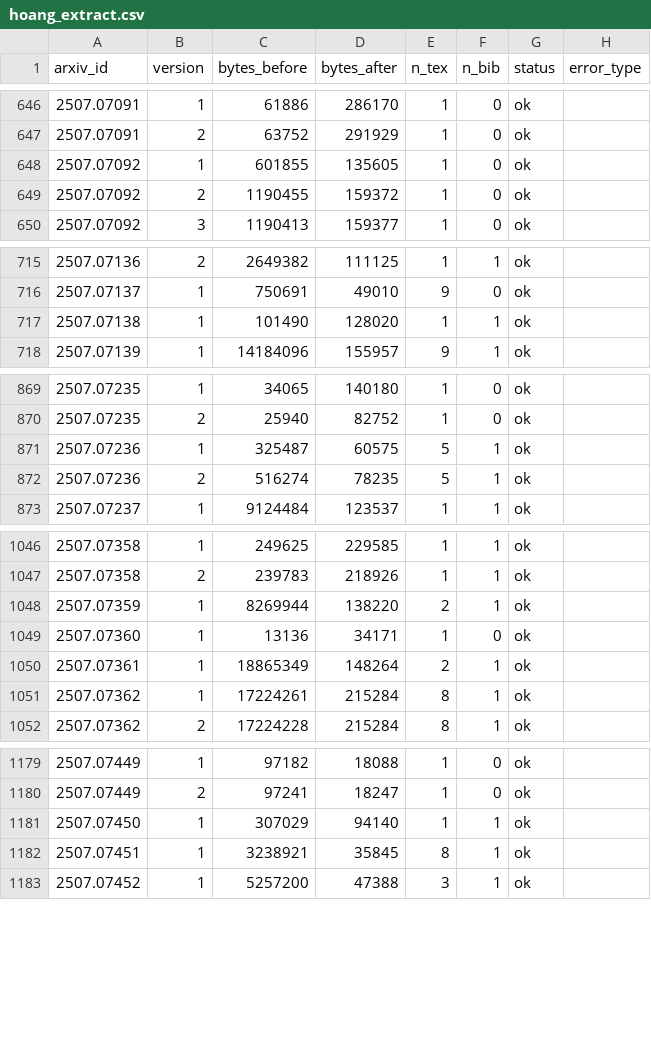
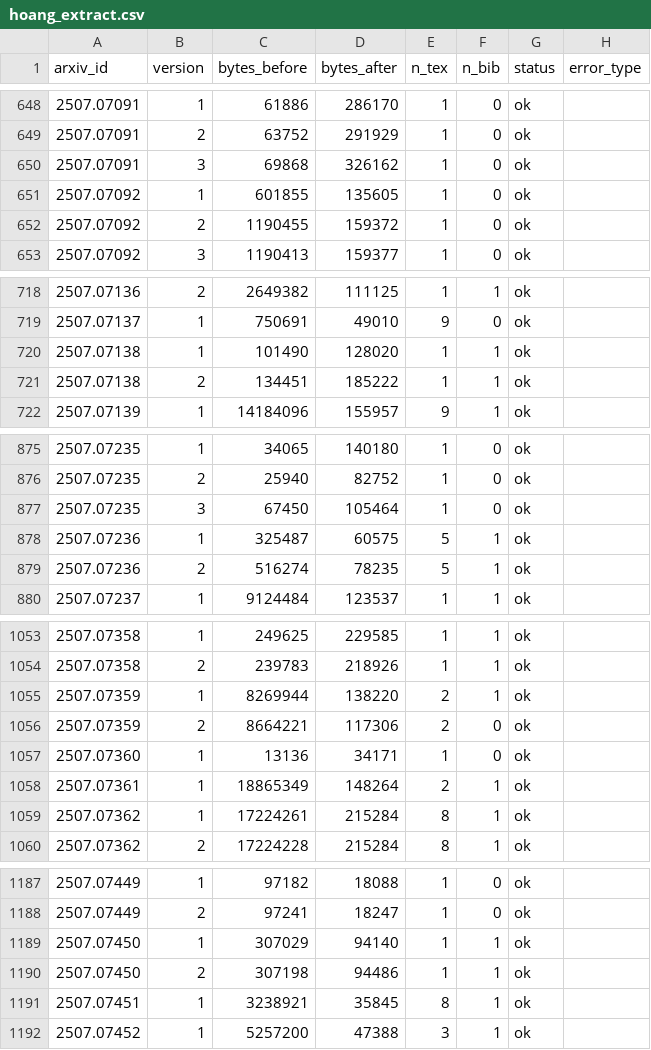
Before and after one commit to introds-arxiv-book/introds-arxiv-book, a CSV file: data/hoang_extract.csv, drawn as a sheet; only a part is shown, gaps mark what is left out; the diff covers the shown part only.

```diff
--- a/data/hoang_extract.csv
+++ b/data/hoang_extract.csv
@@ -647,2 +649,3 @@ arxiv_id,version,bytes_before,bytes_after,n_tex,n_bib,status,error_type
 2507.07091,2,63752,291929,1,0,ok,
+2507.07091,3,69868,326162,1,0,ok,
 2507.07092,1,601855,135605,1,0,ok,
@@ -717,2 +720,3 @@ arxiv_id,version,bytes_before,bytes_after,n_tex,n_bib,status,error_type
 2507.07138,1,101490,128020,1,1,ok,
+2507.07138,2,134451,185222,1,1,ok,
 2507.07139,1,14184096,155957,9,1,ok,
@@ -870,2 +876,3 @@ arxiv_id,version,bytes_before,bytes_after,n_tex,n_bib,status,error_type
 2507.07235,2,25940,82752,1,0,ok,
+2507.07235,3,67450,105464,1,0,ok,
 2507.07236,1,325487,60575,5,1,ok,
@@ -1048,2 +1055,3 @@ arxiv_id,version,bytes_before,bytes_after,n_tex,n_bib,status,error_type
 2507.07359,1,8269944,138220,2,1,ok,
+2507.07359,2,8664221,117306,2,0,ok,
 2507.07360,1,13136,34171,1,0,ok,
@@ -1181,2 +1189,3 @@ arxiv_id,version,bytes_before,bytes_after,n_tex,n_bib,status,error_type
 2507.07450,1,307029,94140,1,1,ok,
+2507.07450,2,307198,94486,1,1,ok,
 2507.07451,1,3238921,35845,8,1,ok,
```
Also changed, not shown: 17 added rows and 9 moved rows elsewhere in this file, data/benchmark_runs.csv, data/thu_discovery.csv, 28 other files.
